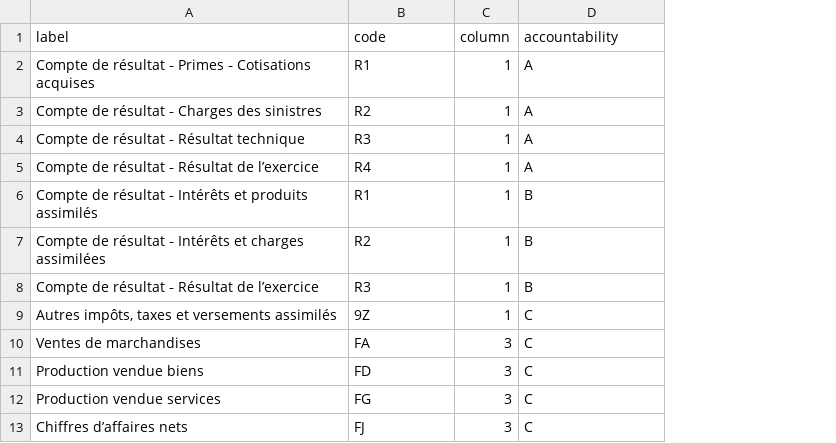
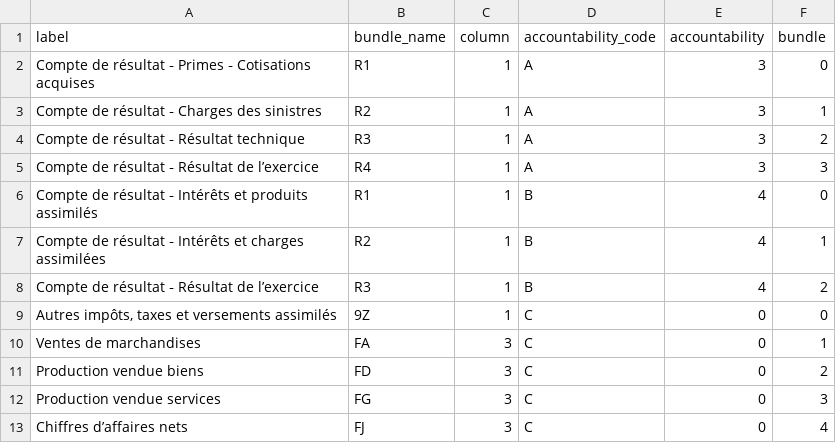
Before and after one commit to CodeforFR/enthic-backend, a CSV file: references/account-ontology.csv, drawn as a sheet; only a part is shown; the diff names each change by its address in the sheet, - before the commit and + after, or states it on an @@ line.

```diff
--- a/references/account-ontology.csv
+++ b/references/account-ontology.csv
+column E (accountability), rows 2-13: 3 | 3 | 3 | 3 | 4 | 4 | 4 | 0 | 0 | 0 | 0 | 0
+column F (bundle), rows 2-13: 0 | 1 | 2 | 3 | 0 | 1 | 2 | 0 | 1 | 2 | 3 | 4
-B1: code
+B1: bundle_name
-D1: accountability
+D1: accountability_code
```
Also changed, not shown: 5 other files.
